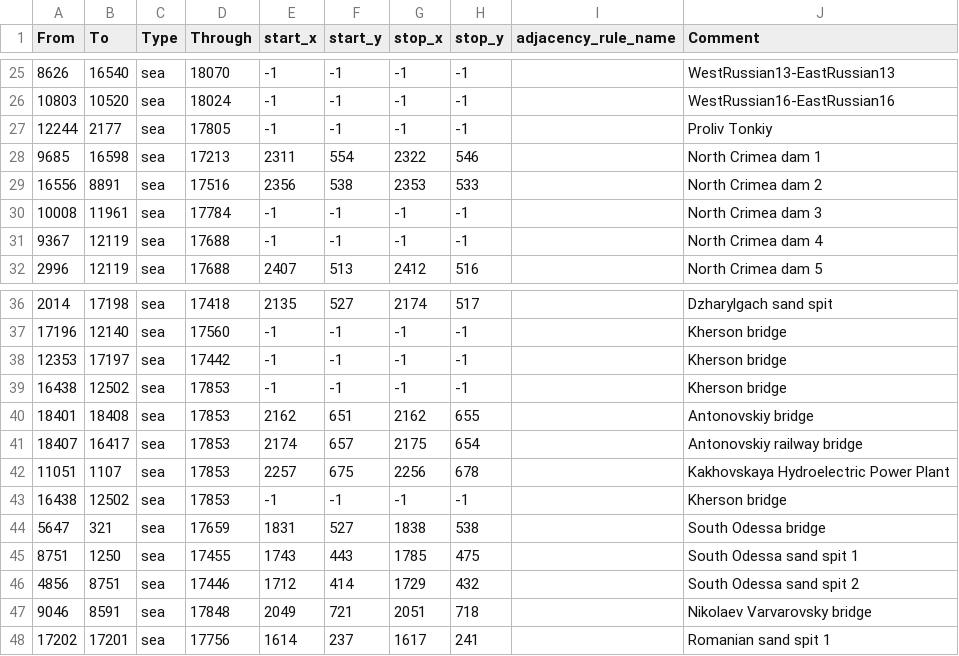
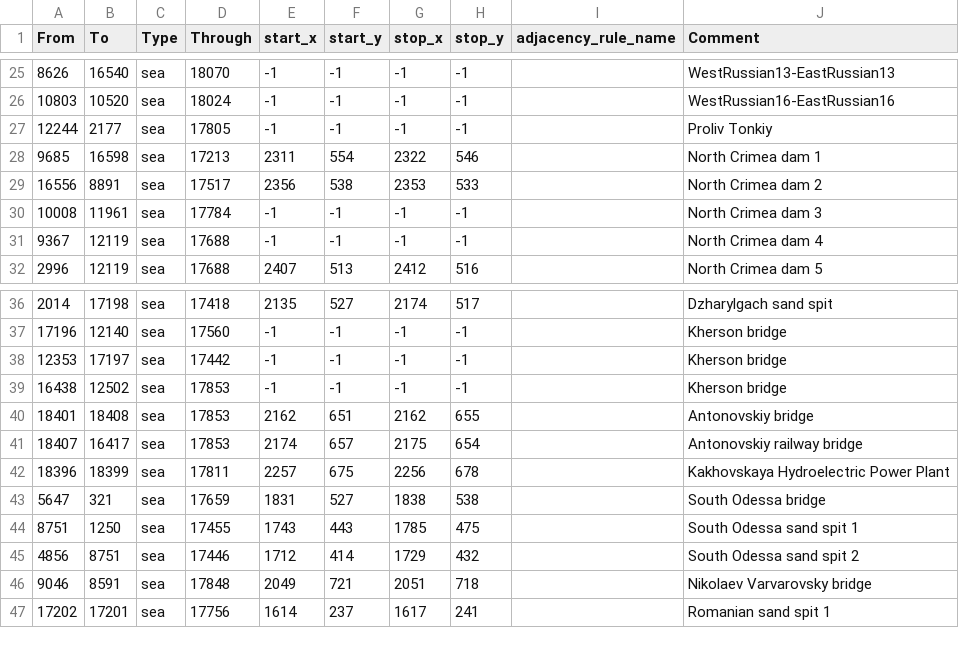
Before and after one commit to East-Showdown/East-Showdown, a CSV file: map/adjacencies.csv, drawn as a sheet; only a part is shown, gaps mark what is left out.

```diff
--- a/map/adjacencies.csv
+++ b/map/adjacencies.csv
@@ -28,3 +28,3 @@ From;To;Type;Through;start_x;start_y;stop_x;stop_y;adjacency_rule_name;Comment
 9685;16598;sea;17213;2311;554;2322;546;;North Crimea dam 1
-16556;8891;sea;17516;2356;538;2353;533;;North Crimea dam 2
+16556;8891;sea;17517;2356;538;2353;533;;North Crimea dam 2
 10008;11961;sea;17784;-1;-1;-1;-1;;North Crimea dam 3
@@ -41,4 +41,3 @@ From;To;Type;Through;start_x;start_y;stop_x;stop_y;adjacency_rule_name;Comment
 18407;16417;sea;17853;2174;657;2175;654;;Antonovskiy railway bridge
-11051;1107;sea;17853;2257;675;2256;678;;Kakhovskaya Hydroelectric Power Plant
-16438;12502;sea;17853;-1;-1;-1;-1;;Kherson bridge
+18396;18399;sea;17811;2257;675;2256;678;;Kakhovskaya Hydroelectric Power Plant
 5647;321;sea;17659;1831;527;1838;538;;South Odessa bridge
```
Also changed, not shown: map/definition.csv, 5 other files.
